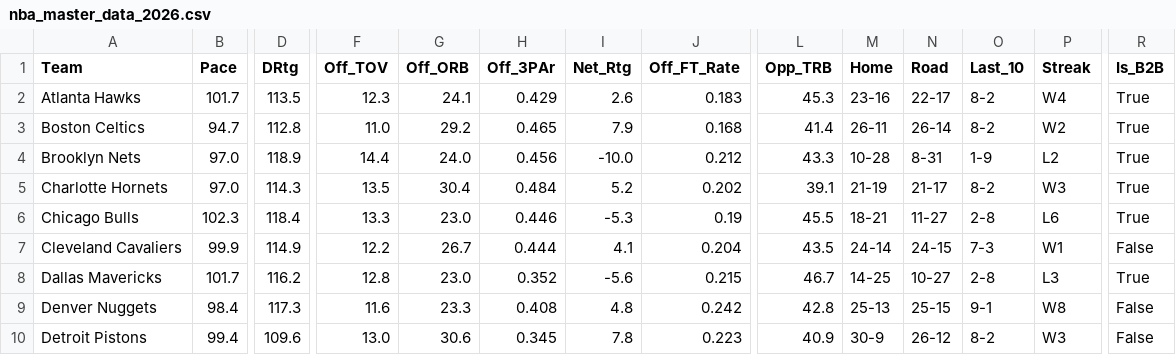
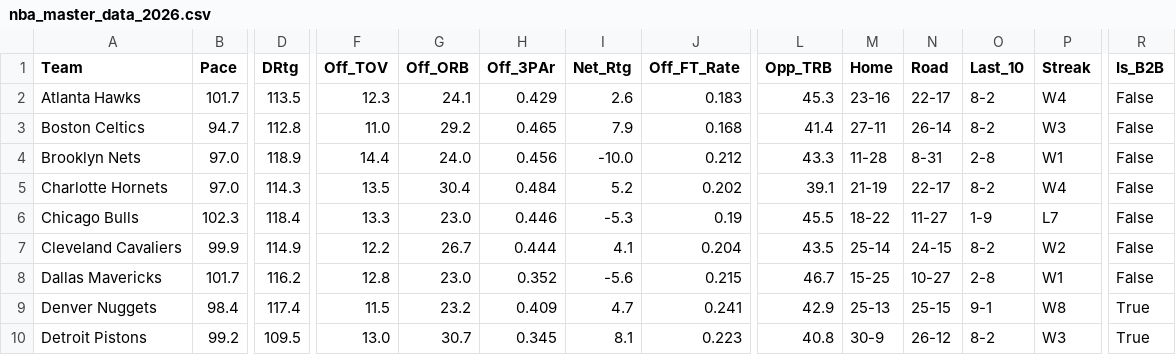
Before and after one commit to beratkahraman/NBA_Monte_Carlo, a CSV file: data/raw/nba_master_data_2026.csv, drawn as a sheet; only a part is shown, gaps mark what is left out; the diff covers the shown part only; the diff names each change by its address in the sheet, - before the commit and + after, or states it on an @@ line.

```diff
--- a/data/raw/nba_master_data_2026.csv
+++ b/data/raw/nba_master_data_2026.csv
-R2:R6 (Is_B2B): True
+R2:R6 (Is_B2B): False
-M3 (Home): 26-11
+M3 (Home): 27-11
-P3 (Streak): W2
+P3 (Streak): W3
-M4 (Home): 10-28
+M4 (Home): 11-28
-O4 (Last_10): 1-9
+O4 (Last_10): 2-8
-P4 (Streak): L2
+P4 (Streak): W1
-N5 (Road): 21-17
+N5 (Road): 22-17
-P5 (Streak): W3
+P5 (Streak): W4
-M6 (Home): 18-21
+M6 (Home): 18-22
-O6 (Last_10): 2-8
+O6 (Last_10): 1-9
-P6 (Streak): L6
+P6 (Streak): L7
-M7 (Home): 24-14
+M7 (Home): 25-14
-O7 (Last_10): 7-3
+O7 (Last_10): 8-2
-P7 (Streak): W1
+P7 (Streak): W2
-M8 (Home): 14-25
+M8 (Home): 15-25
-P8 (Streak): L3
+P8 (Streak): W1
-R8 (Is_B2B): True
+R8 (Is_B2B): False
-D9 (DRtg): 117.3
+D9 (DRtg): 117.4
-F9 (Off_TOV): 11.6
+F9 (Off_TOV): 11.5
-G9 (Off_ORB): 23.3
+G9 (Off_ORB): 23.2
-H9 (Off_3PAr): 0.408
+H9 (Off_3PAr): 0.409
-I9 (Net_Rtg): 4.8
+I9 (Net_Rtg): 4.7
-J9 (Off_FT_Rate): 0.242
+J9 (Off_FT_Rate): 0.241
-L9 (Opp_TRB): 42.8
+L9 (Opp_TRB): 42.9
-R9:R10 (Is_B2B): False
+R9:R10 (Is_B2B): True
-B10 (Pace): 99.4
+B10 (Pace): 99.2
-D10 (DRtg): 109.6
+D10 (DRtg): 109.5
-G10 (Off_ORB): 30.6
+G10 (Off_ORB): 30.7
-I10 (Net_Rtg): 7.8
+I10 (Net_Rtg): 8.1
-L10 (Opp_TRB): 40.9
+L10 (Opp_TRB): 40.8
```
Also changed, not shown: 88 edited cells elsewhere in this file.
